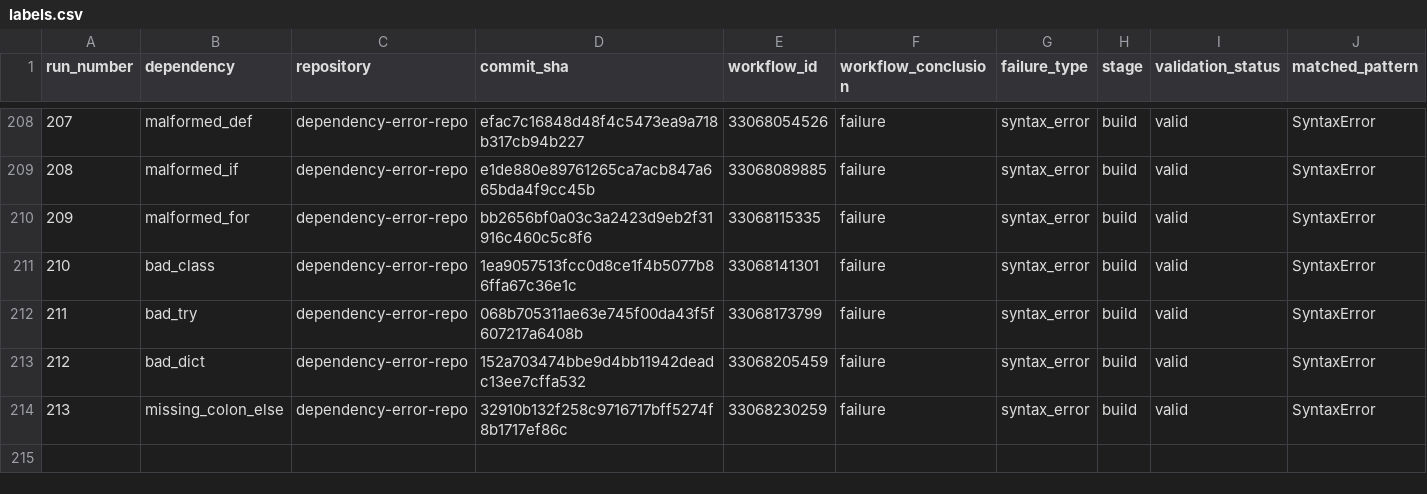
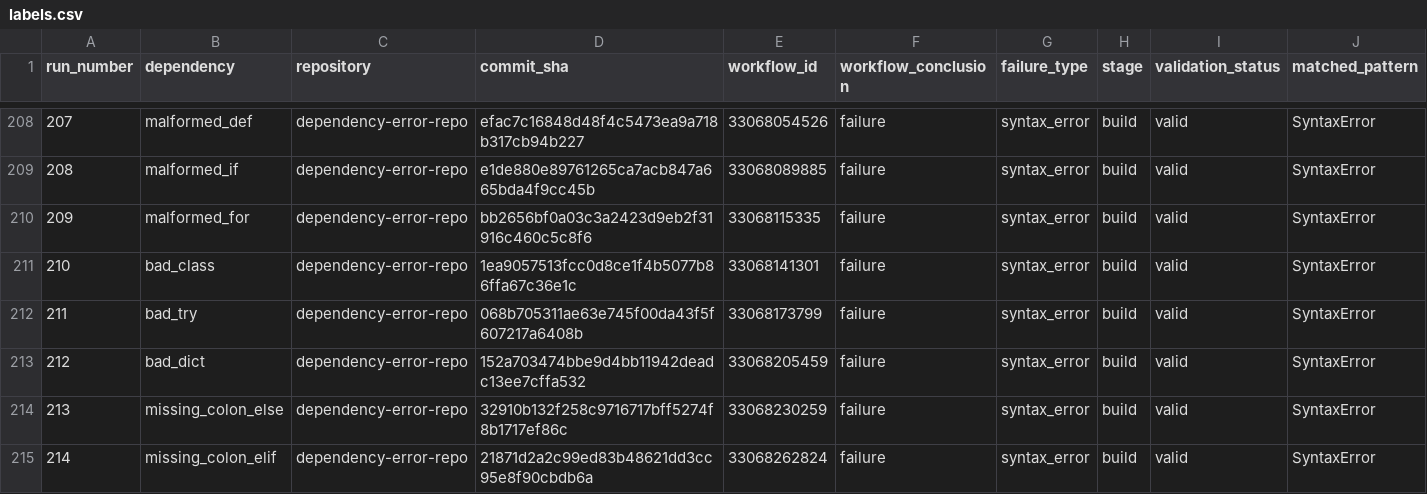
Before and after one commit to DhruvHegde/dependency-error-repo, a CSV file: labels.csv, drawn as a sheet; only a part is shown, gaps mark what is left out; rows hold the shown columns only; the diff names each change by its address in the sheet, - before the commit and + after, or states it on an @@ line.

Commit message:
Syntax Error Run 215 [missing_colon_while]

```diff
--- a/labels.csv
+++ b/labels.csv
+row 215: 214 | missing_colon_elif | dependency-error-repo | 21871d2a2c99ed83b48621dd3cc95e8f90cbdb6a | 33068262824 | failure | syntax_error | build | valid | SyntaxError
```
Also changed, not shown: 2 other files.
